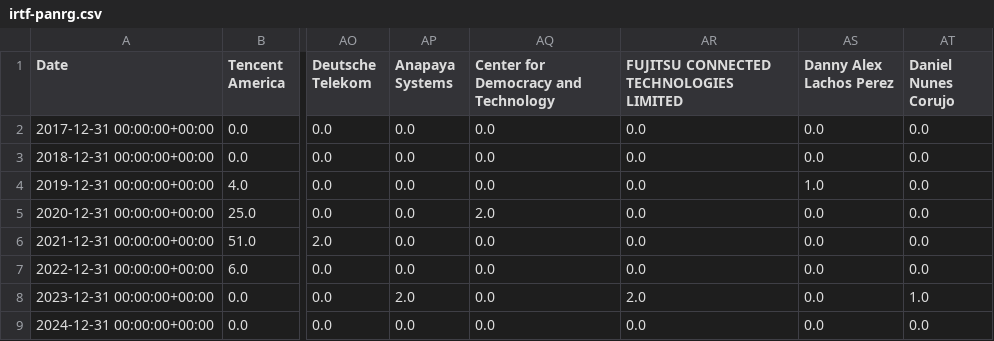
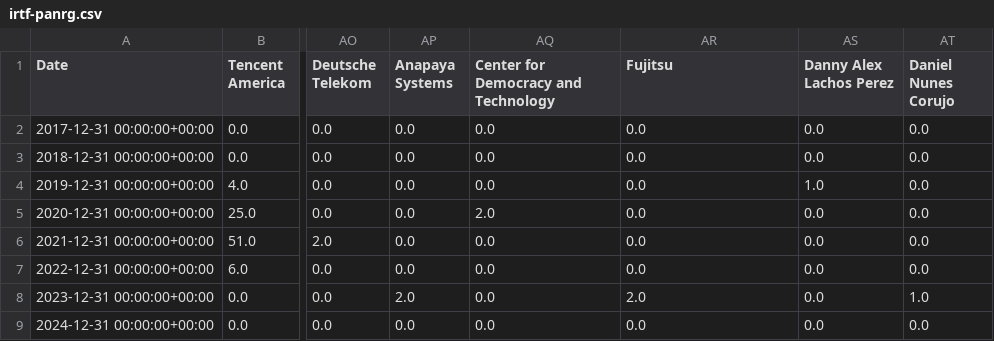
Before and after one commit to u451f/almanac.article19.org, a CSV file: assets/data/dashboard/influence/irtf-panrg.csv, drawn as a sheet; only a part is shown, gaps mark what is left out; the diff names each change by its address in the sheet, - before the commit and + after, or states it on an @@ line.

```diff
--- a/assets/data/dashboard/influence/irtf-panrg.csv
+++ b/assets/data/dashboard/influence/irtf-panrg.csv
-AR1: FUJITSU CONNECTED TECHNOLOGIES LIMITED
+AR1: Fujitsu
```
Also changed, not shown: assets/data/dashboard/authorship/ietf-dprive.csv, assets/data/dashboard/influence/ietf-pce.csv, 14 other files.
